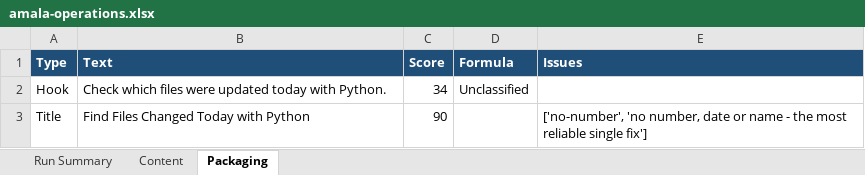
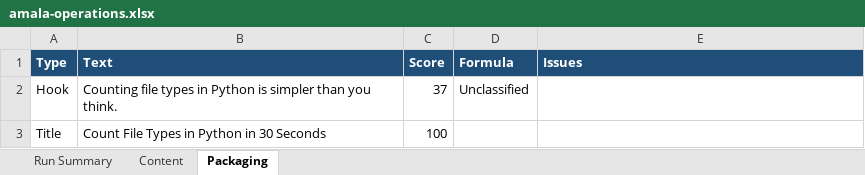
Before and after one commit to amalraj020-a11y/automated-YT-operations, an Excel workbook: reports/latest/amala-operations.xlsx, sheet Packaging, drawn as a sheet; values as stored, in another font and other column widths than the file's, no borders; the diff names each change by its address in the sheet, - before the commit and + after, or states it on an @@ line.

```diff
--- a/reports/latest/amala-operations.xlsx (sheet Packaging)
+++ b/reports/latest/amala-operations.xlsx (sheet Packaging)
-B2 (Text): Check which files were updated today with Python.
+B2 (Text): Counting file types in Python is simpler than you think.
-C2 (Score): 34
+C2 (Score): 37
-B3 (Text): Find Files Changed Today with Python
+B3 (Text): Count File Types in Python in 30 Seconds
-C3 (Score): 90
+C3 (Score): 100
-E3 (Issues): ['no-number', 'no number, date or name - the most reliable single fix']
+E3 (Issues): (empty)
```
Also changed, not shown: sheet Run Summary, sheet Content.
